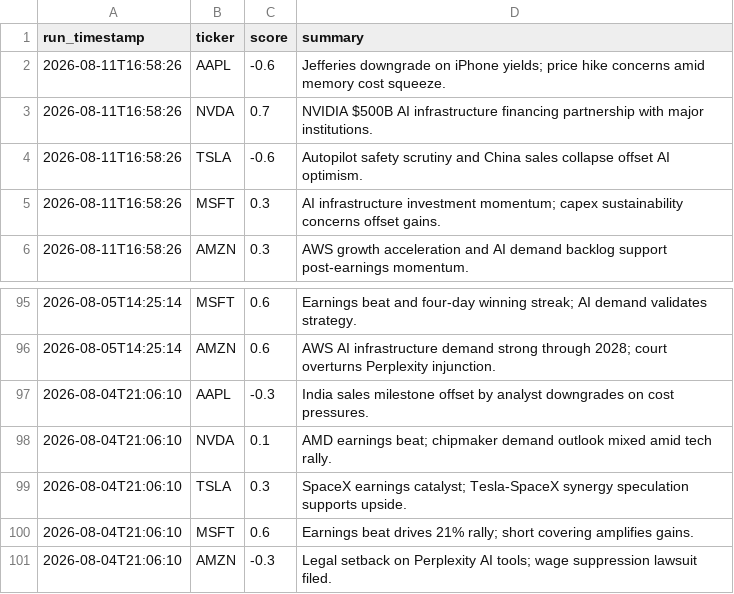
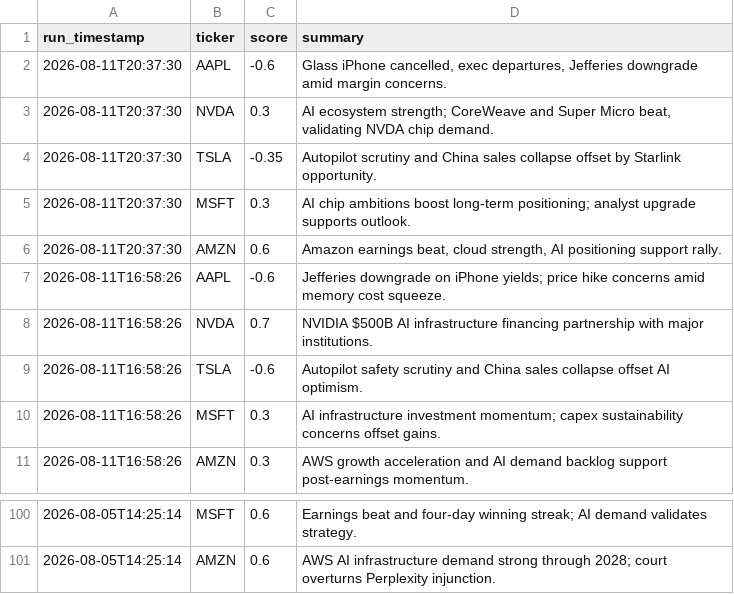
Before and after one commit to williamabrams88-hub/finance---investment-orchestrator, a CSV file: stock-sentiment/reports/scores.csv, drawn as a sheet; only a part is shown, gaps mark what is left out; removed rows and columns are numbered as before the commit, all else as after; the diff names each change by its address in the sheet, - before the commit and + after, or states it on an @@ line.

```diff
--- a/stock-sentiment/reports/scores.csv
+++ b/stock-sentiment/reports/scores.csv
+row 2: 2026-08-11T20:37:30 | AAPL | -0.6 | Glass iPhone cancelled, exec departures, Jefferies downgrade amid margin concerns.
+row 3: 2026-08-11T20:37:30 | NVDA | 0.3 | AI ecosystem strength; CoreWeave and Super Micro beat, validating NVDA chip demand.
+row 4: 2026-08-11T20:37:30 | TSLA | -0.35 | Autopilot scrutiny and China sales collapse offset by Starlink opportunity.
+row 5: 2026-08-11T20:37:30 | MSFT | 0.3 | AI chip ambitions boost long-term positioning; analyst upgrade supports outlook.
+row 6: 2026-08-11T20:37:30 | AMZN | 0.6 | Amazon earnings beat, cloud strength, AI positioning support rally.
-row 97: 2026-08-04T21:06:10 | AAPL | -0.3 | India sales milestone offset by analyst downgrades on cost pressures.
-row 98: 2026-08-04T21:06:10 | NVDA | 0.1 | AMD earnings beat; chipmaker demand outlook mixed amid tech rally.
-row 99: 2026-08-04T21:06:10 | TSLA | 0.3 | SpaceX earnings catalyst; Tesla-SpaceX synergy speculation supports upside.
-row 100: 2026-08-04T21:06:10 | MSFT | 0.6 | Earnings beat drives 21% rally; short covering amplifies gains.
-row 101: 2026-08-04T21:06:10 | AMZN | -0.3 | Legal setback on Perplexity AI tools; wage suppression lawsuit filed.
```
Also changed, not shown: 1 other file.
